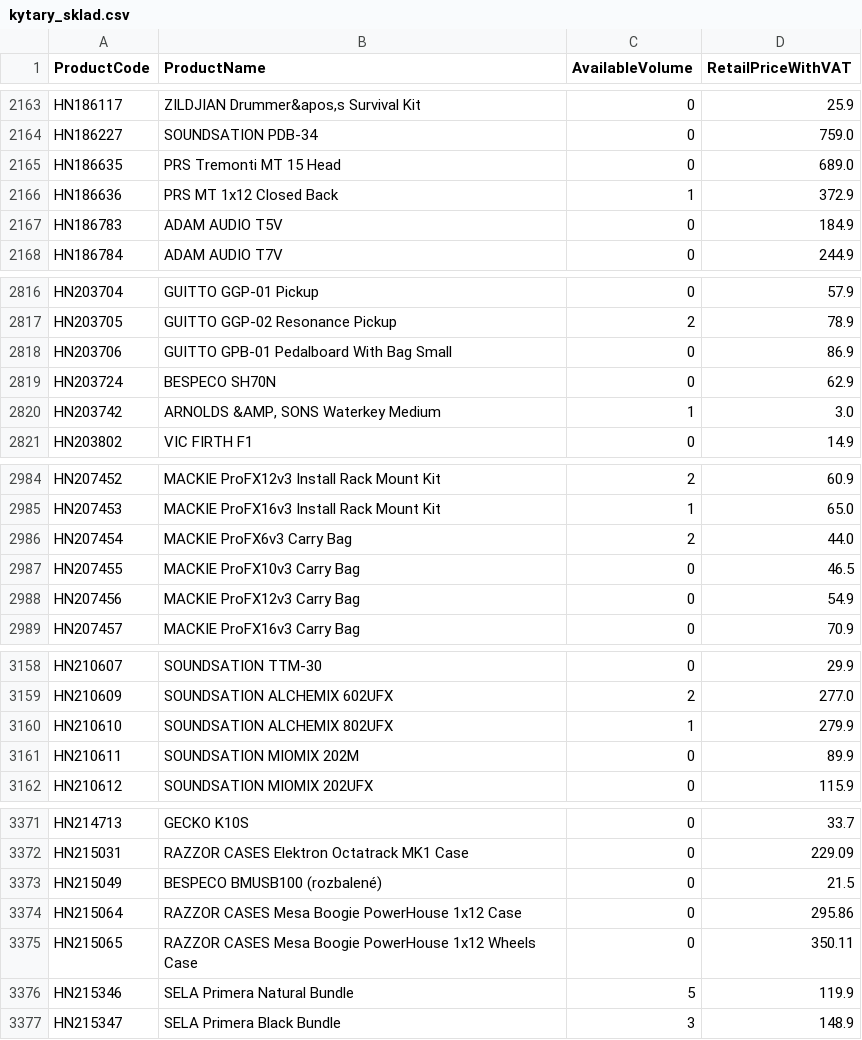
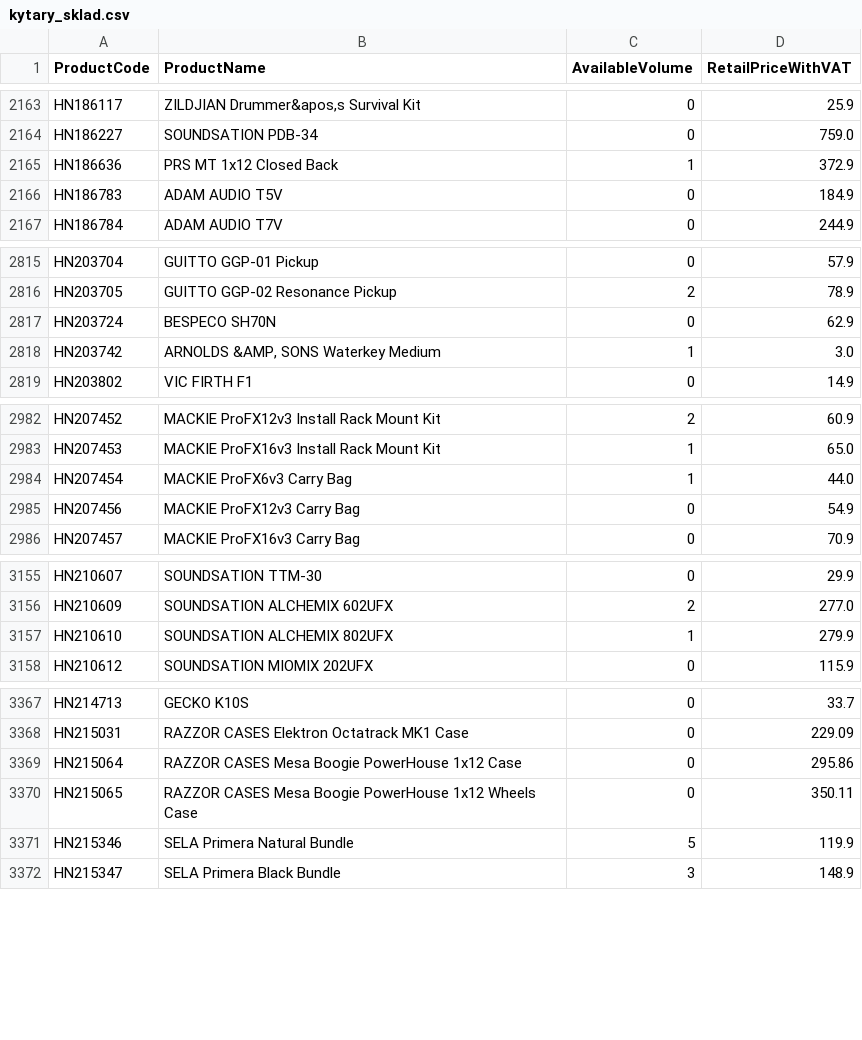
Before and after one commit to AlL4music/Imusic, a CSV file: stock/kytary_sklad.csv, drawn as a sheet; only a part is shown, gaps mark what is left out; the diff covers the shown part only.

```diff
--- a/stock/kytary_sklad.csv
+++ b/stock/kytary_sklad.csv
@@ -2164,3 +2164,2 @@ HN186117;ZILDJIAN Drummer&apos,s Survival Kit;0;25.9
 HN186227;SOUNDSATION PDB-34;0;759.0
-HN186635;PRS Tremonti MT 15 Head;0;689.0
 HN186636;PRS MT 1x12 Closed Back;1;372.9
@@ -2817,3 +2816,2 @@ HN203704;GUITTO GGP-01 Pickup;0;57.9
 HN203705;GUITTO GGP-02 Resonance Pickup;2;78.9
-HN203706;GUITTO GPB-01 Pedalboard With Bag Small;0;86.9
 HN203724;BESPECO SH70N;0;62.9
@@ -2985,4 +2983,3 @@ HN207452;MACKIE ProFX12v3 Install Rack Mount Kit;2;60.9
 HN207453;MACKIE ProFX16v3 Install Rack Mount Kit;1;65.0
-HN207454;MACKIE ProFX6v3 Carry Bag;2;44.0
-HN207455;MACKIE ProFX10v3 Carry Bag;0;46.5
+HN207454;MACKIE ProFX6v3 Carry Bag;1;44.0
 HN207456;MACKIE ProFX12v3 Carry Bag;0;54.9
@@ -3160,3 +3157,2 @@ HN210609;SOUNDSATION ALCHEMIX 602UFX;2;277.0
 HN210610;SOUNDSATION ALCHEMIX 802UFX;1;279.9
-HN210611;SOUNDSATION MIOMIX 202M;0;89.9
 HN210612;SOUNDSATION MIOMIX 202UFX;0;115.9
@@ -3372,3 +3368,2 @@ HN214713;GECKO K10S;0;33.7
 HN215031;RAZZOR CASES Elektron Octatrack MK1 Case;0;229.09
-HN215049;BESPECO BMUSB100 (rozbalené);0;21.5
 HN215064;RAZZOR CASES Mesa Boogie PowerHouse 1x12 Case;0;295.86
```
Also changed, not shown: 2 added rows, 11 removed rows and 18 edited cells elsewhere in this file, stock/3dmx_sklad.csv, stock/MM.csv, 8 other files.
